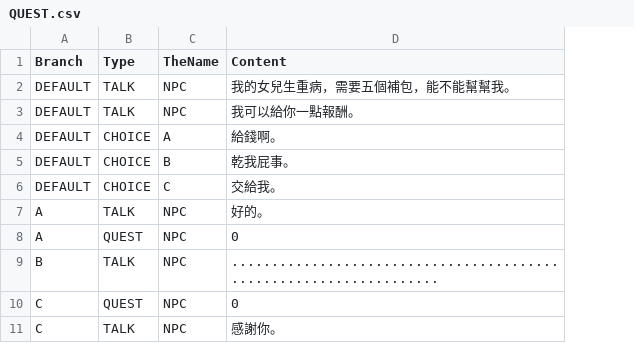
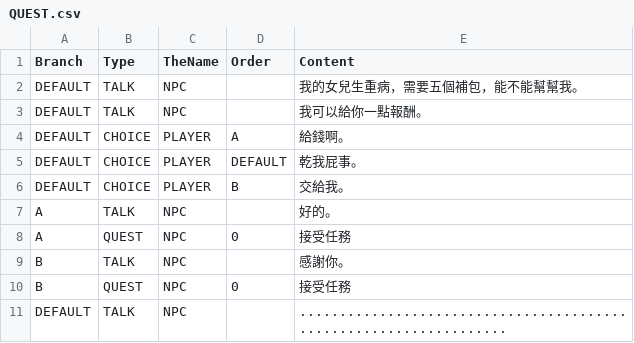
Before and after one commit to yucheng0210/Monographical, a CSV file: Assets/MyAssets/DialogSystem/DialogData/QUEST.csv, drawn as a sheet; addresses are those after the commit; the diff names each change by its address in the sheet, - before the commit and + after, or states it on an @@ line.

Commit message:
QuestSystem持續開發中
Debug中文全形字在csv可能導致後面字的出錯，心好累。

```diff
--- a/Assets/MyAssets/DialogSystem/DialogData/QUEST.csv
+++ b/Assets/MyAssets/DialogSystem/DialogData/QUEST.csv
+column D (Order), rows 4-10: A | DEFAULT | B |  | 0 |  | 0
-C4 (TheName): A
+C4 (TheName): PLAYER
-C5 (TheName): B
+C5 (TheName): PLAYER
-C6 (TheName): C
+C6 (TheName): PLAYER
-E8 (Content): 0
+E8 (Content): 接受任務
-E9 (Content): ...................................................................
+E9 (Content): 感謝你。
-A10 (Branch): C
+A10 (Branch): B
-E10 (Content): 0
+E10 (Content): 接受任務
-A11 (Branch): C
+A11 (Branch): DEFAULT
-E11 (Content): 感謝你。
+E11 (Content): ...................................................................
```
Also changed, not shown: Assets/MyAssets/DialogSystem/DialogData/TEST.csv, 17 other files.
